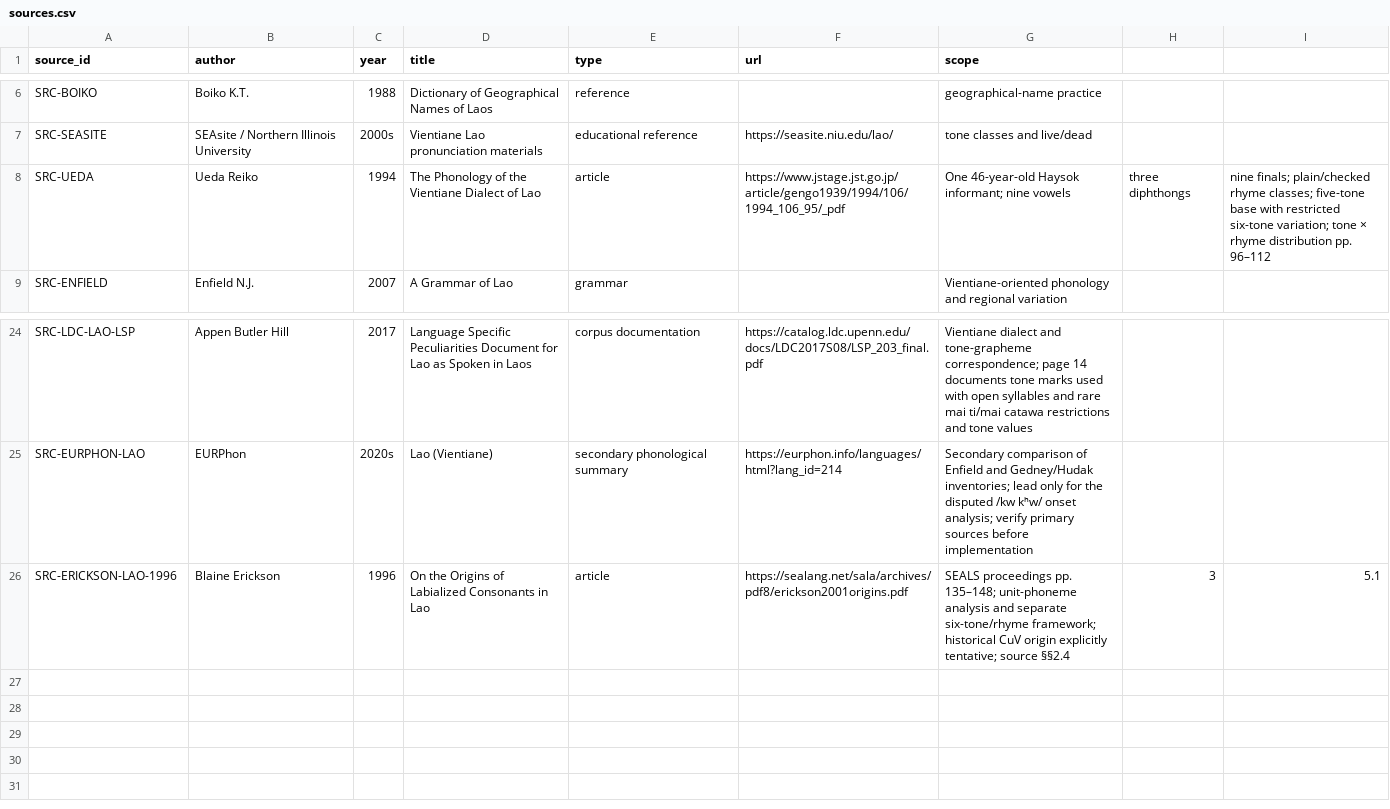
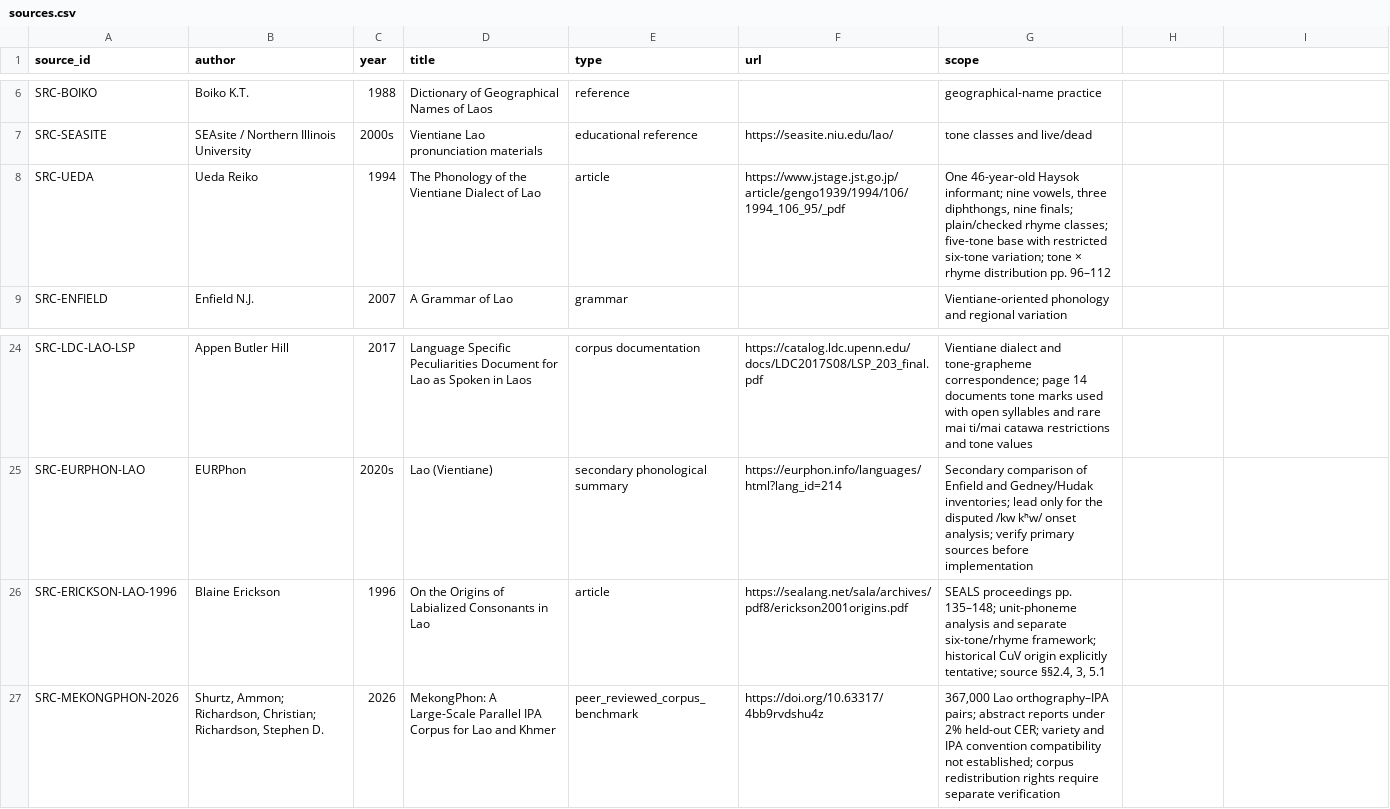
Before and after one commit to ClippyFirst/Lao-Ukrainian-Phonetic-System, a CSV file: data/evidence/sources.csv, drawn as a sheet; only a part is shown, gaps mark what is left out.

Commit message:
docs(research): port verified source registry update (Lao)

```diff
--- a/data/evidence/sources.csv
+++ b/data/evidence/sources.csv
@@ -7,3 +7,3 @@ SRC-BOIKO,Boiko K.T.,1988,Dictionary of Geographical Names of Laos,reference,,ge
 SRC-SEASITE,SEAsite / Northern Illinois University,2000s,Vientiane Lao pronunciation materials,educational reference,https://seasite.niu.edu/lao/,tone classes and live/dead
-SRC-UEDA,Ueda Reiko,1994,The Phonology of the Vientiane Dialect of Lao,article,https://www.jstage.jst.go.jp/article/gengo1939/1994/106/1994_106_95/_pdf,One 46-year-old Haysok informant; nine vowels, three diphthongs, nine finals; plain/checked rhyme classes; five-tone base with restricted six-tone variation; tone × rhyme distribution pp. 96–112
+SRC-UEDA,Ueda Reiko,1994,The Phonology of the Vientiane Dialect of Lao,article,https://www.jstage.jst.go.jp/article/gengo1939/1994/106/1994_106_95/_pdf,"One 46-year-old Haysok informant; nine vowels, three diphthongs, nine finals; plain/checked rhyme classes; five-tone base with restricted six-tone variation; tone × rhyme distribution pp. 96–112"
 SRC-ENFIELD,Enfield N.J.,2007,A Grammar of Lao,grammar,,Vientiane-oriented phonology and regional variation
@@ -25,2 +25,3 @@ SRC-LDC-LAO-LSP,Appen Butler Hill,2017,Language Specific Peculiarities Document
 SRC-EURPHON-LAO,EURPhon,2020s,Lao (Vientiane),secondary phonological summary,https://eurphon.info/languages/html?lang_id=214,Secondary comparison of Enfield and Gedney/Hudak inventories; lead only for the disputed /kw kʰw/ onset analysis; verify primary sources before implementation
-SRC-ERICKSON-LAO-1996,Blaine Erickson,1996,On the Origins of Labialized Consonants in Lao,article,https://sealang.net/sala/archives/pdf8/erickson2001origins.pdf,SEALS proceedings pp. 135–148; unit-phoneme analysis and separate six-tone/rhyme framework; historical CuV origin explicitly tentative; source §§2.4, 3, 5.1
+SRC-ERICKSON-LAO-1996,Blaine Erickson,1996,On the Origins of Labialized Consonants in Lao,article,https://sealang.net/sala/archives/pdf8/erickson2001origins.pdf,"SEALS proceedings pp. 135–148; unit-phoneme analysis and separate six-tone/rhyme framework; historical CuV origin explicitly tentative; source §§2.4, 3, 5.1"
+SRC-MEKONGPHON-2026,"Shurtz, Ammon; Richardson, Christian; Richardson, Stephen D.",2026,"MekongPhon: A Large-Scale Parallel IPA Corpus for Lao and Khmer",peer_reviewed_corpus_benchmark,https://doi.org/10.63317/4bb9rvdshu4z,"367,000 Lao orthography–IPA pairs; abstract reports under 2% held-out CER; variety and IPA convention compatibility not established; corpus redistribution rights require separate verification"
```
